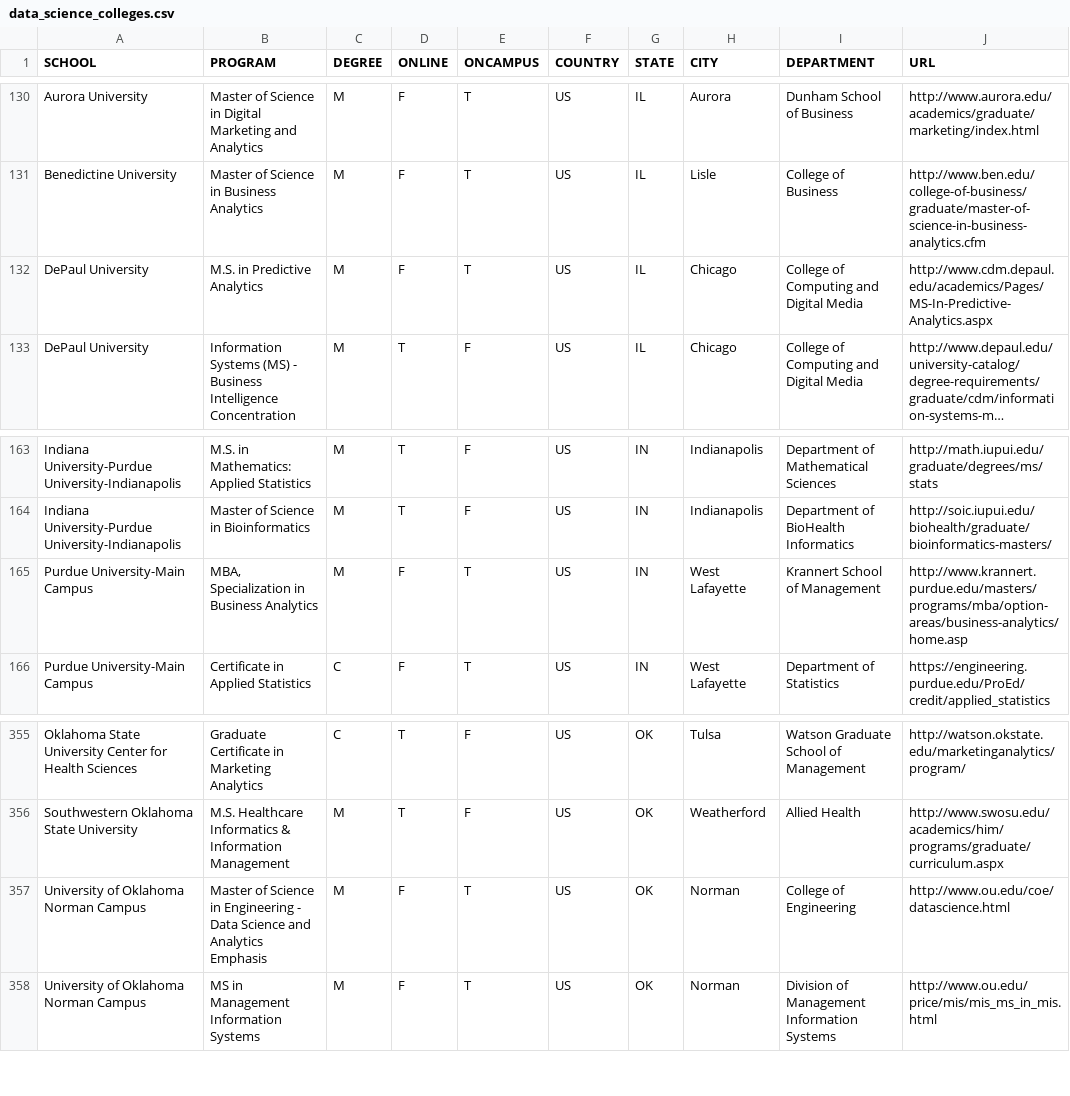
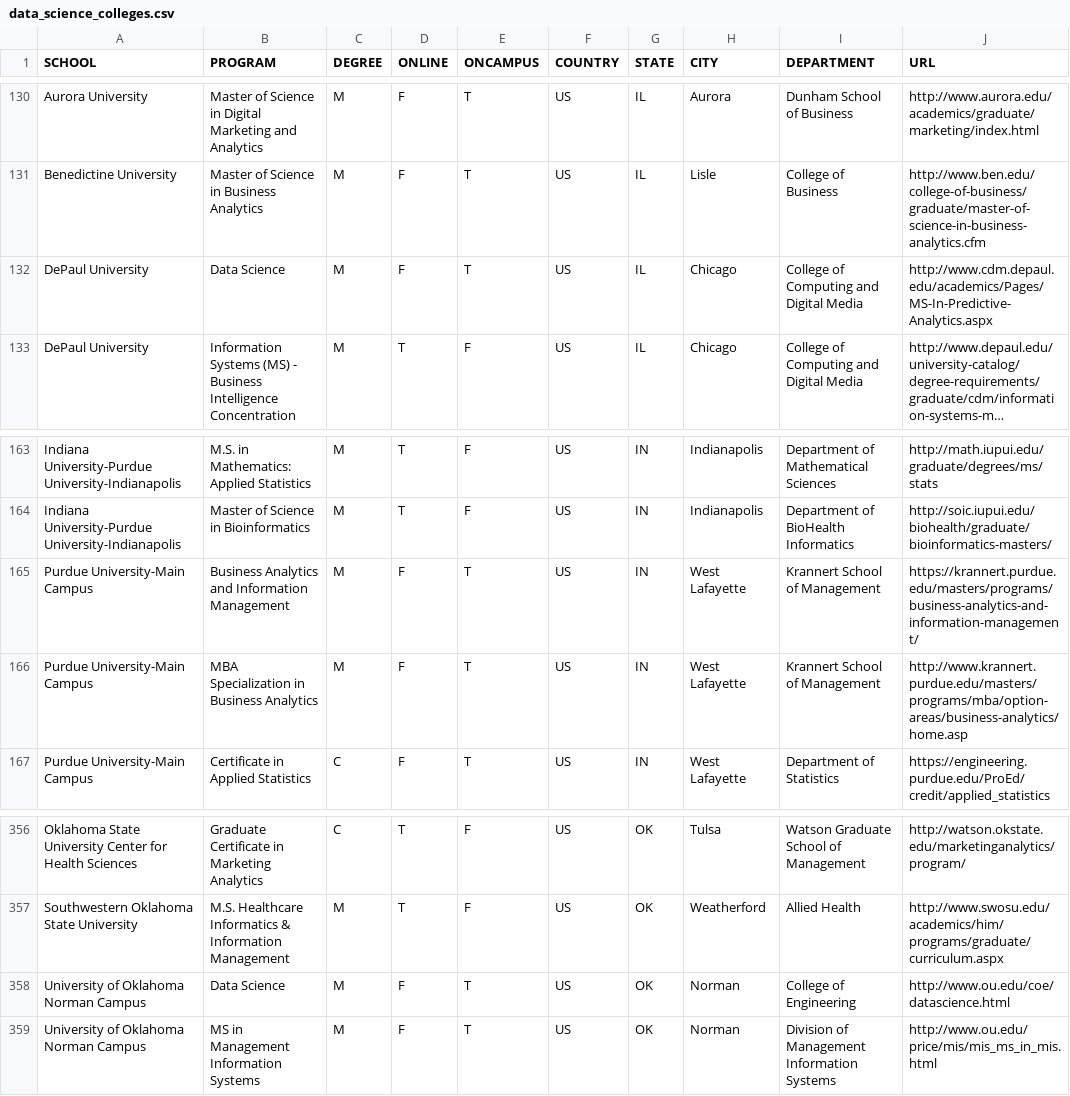
Before and after one commit to ryanswanstrom/awesome-datascience-colleges, a CSV file: data_science_colleges.csv, drawn as a sheet; only a part is shown, gaps mark what is left out; long unchanged cells end in …; addresses are those after the commit; the diff names each change by its address in the sheet, - before the commit and + after, or states it on an @@ line.

Commit message:
adding/updating some schools

```diff
--- a/data_science_colleges.csv
+++ b/data_science_colleges.csv
-B132 (PROGRAM): M.S. in Predictive Analytics
+B132 (PROGRAM): Data Science
+row 165: Purdue University-Main Campus | Business Analytics and Information Management | M | F | T | US | IN | West Lafayette | Krannert School of Management | https://krannert.purdue.edu/masters/programs/business-analytics-and-information-management/
-B166 (PROGRAM): MBA, Specialization in Business Analytics
+B166 (PROGRAM): MBA Specialization in Business Analytics
-B358 (PROGRAM): Master of Science in Engineering - Data Science and Analytics Emphasis
+B358 (PROGRAM): Data Science
```
